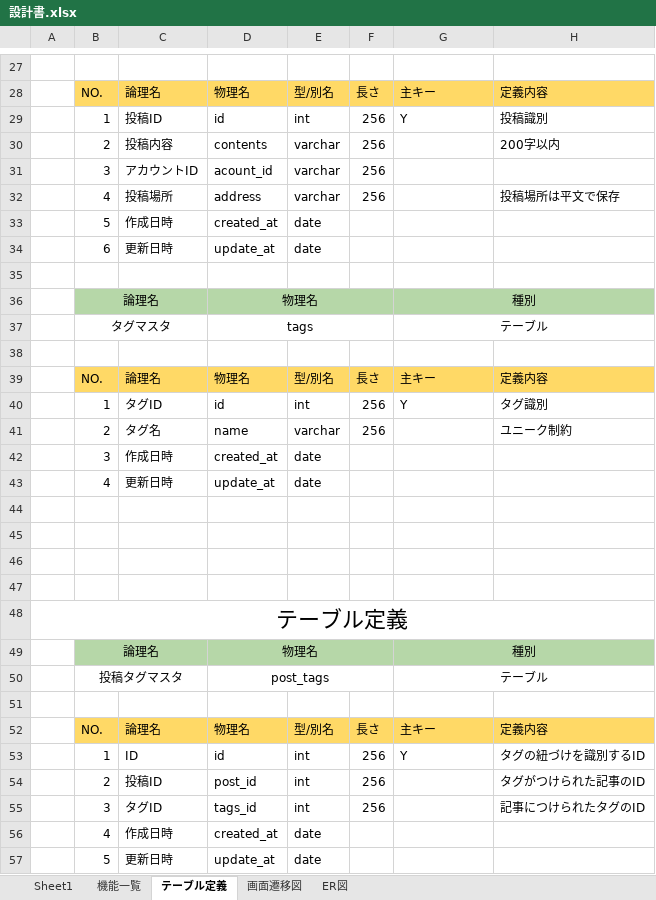
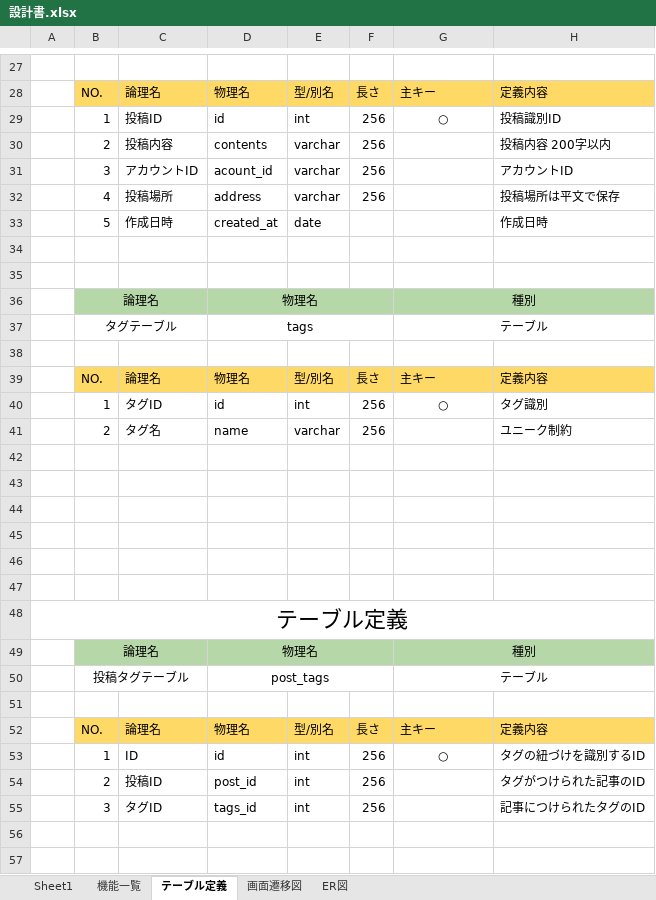
Before and after one commit to Ryusei44237/sotuken, an Excel workbook: その他/設計書.xlsx, sheet テーブル定義, drawn as a sheet; only a part is shown, gaps mark what is left out; values as stored, in another font and other column widths than the file's, no borders; the diff covers the shown part only; the diff names each change by its address in the sheet, - before the commit and + after, or states it on an @@ line.

Commit message:
直し

```diff
--- a/その他/設計書.xlsx (sheet テーブル定義)
+++ b/その他/設計書.xlsx (sheet テーブル定義)
-G29: Y
+G29: ○
-G29 alignment: left
+G29 alignment: center
-H29: 投稿識別
+H29: 投稿識別ID
-H30: 200字以内
+H30: 投稿内容 200字以内
-H31: (empty)
+H31: アカウントID
-H33: (empty)
+H33: 作成日時
-row 34:  | 6 | 更新日時 | update_at | date
+row 34: (empty)
-B37: タグマスタ
+B37: タグテーブル
-G40: Y
+G40: ○
-G40 alignment: left
+G40 alignment: center
-row 42:  | 3 | 作成日時 | created_at | date
+row 42: (empty)
-row 43:  | 4 | 更新日時 | update_at | date
+row 43: (empty)
-B50: 投稿タグマスタ
+B50: 投稿タグテーブル
-G53: Y
+G53: ○
-G53 alignment: left
+G53 alignment: center
-row 56:  | 4 | 作成日時 | created_at | date
-row 57:  | 5 | 更新日時 | update_at | date
```
Also changed, not shown: 6 edited cells and cell formats elsewhere in this sheet.
